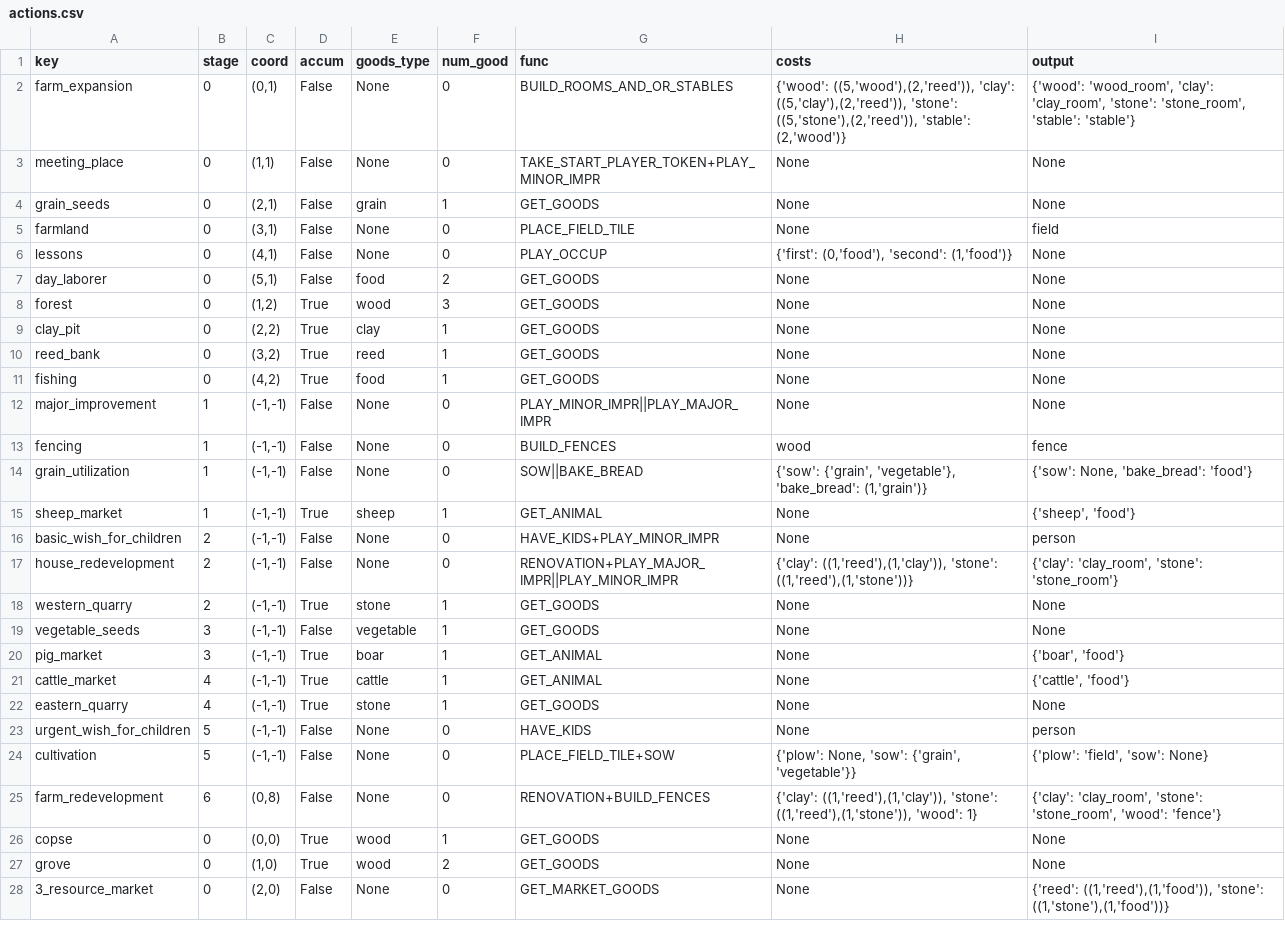
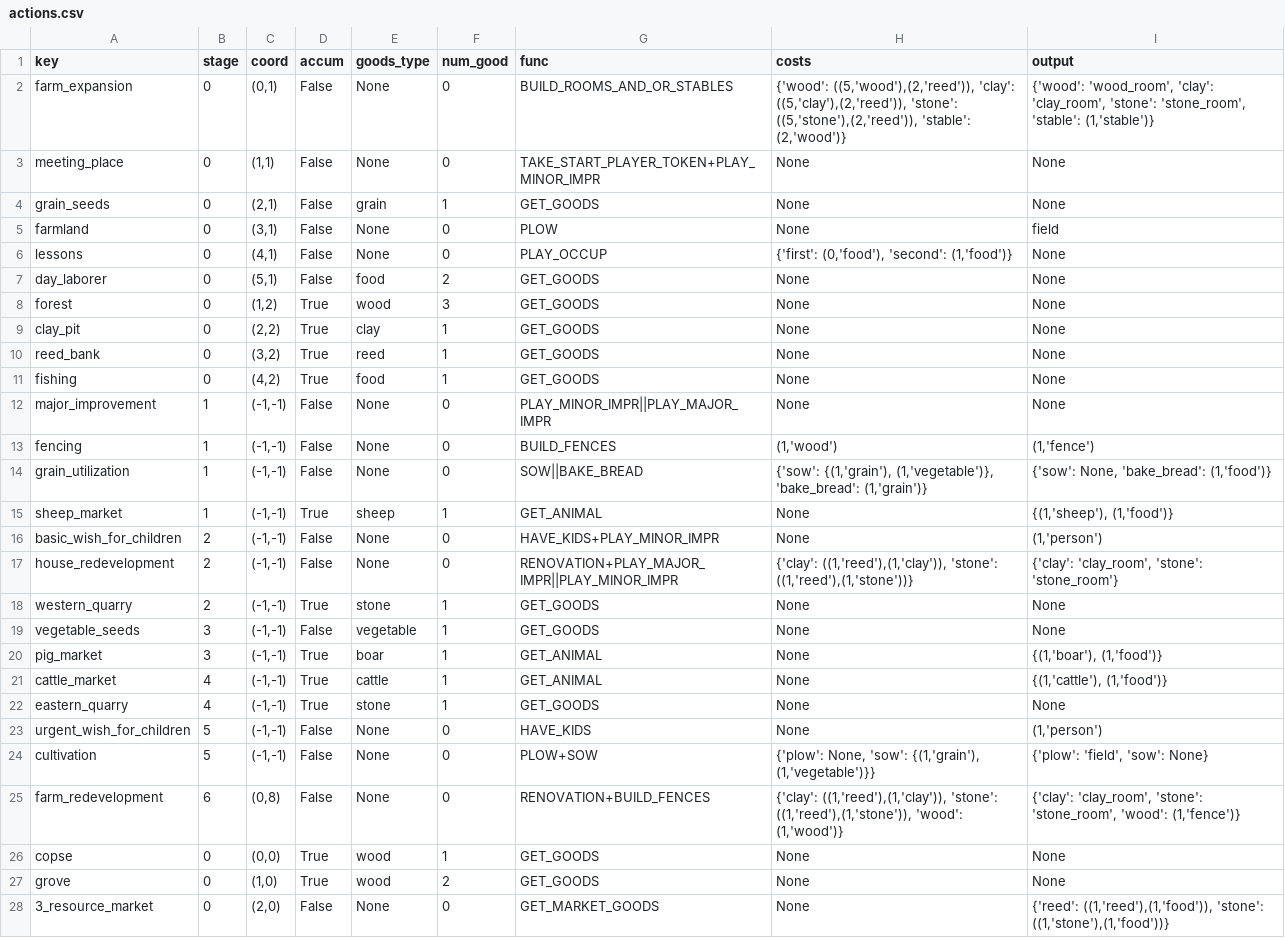
Before and after one commit to KevinJordanENG/assignment_oop_mt24, a CSV file: agricola/data/actions.csv, drawn as a sheet; only a part is shown.

```diff
--- a/agricola/data/actions.csv
+++ b/agricola/data/actions.csv
@@ -1,6 +1,6 @@
 key,stage,coord,accum,goods_type,num_good,func,costs,output
-"farm_expansion",0,"(0,1)",False,None,0,"BUILD_ROOMS_AND_OR_STABLES","{'wood': ((5,'wood'),(2,'reed')), 'clay': ((5,'clay'),(2,'reed')), 'stone': ((5,'stone'),(2,'reed')), 'stable': (2,'wood')}","{'wood': 'wood_room', 'clay': 'clay_room', 'stone': 'stone_room', 'stable': 'stable'}"
+"farm_expansion",0,"(0,1)",False,None,0,"BUILD_ROOMS_AND_OR_STABLES","{'wood': ((5,'wood'),(2,'reed')), 'clay': ((5,'clay'),(2,'reed')), 'stone': ((5,'stone'),(2,'reed')), 'stable': (2,'wood')}","{'wood': 'wood_room', 'clay': 'clay_room', 'stone': 'stone_room', 'stable': (1,'stable')}"
 "meeting_place",0,"(1,1)",False,None,0,"TAKE_START_PLAYER_TOKEN+PLAY_MINOR_IMPR",None,None
 "grain_seeds",0,"(2,1)",False,"grain",1,"GET_GOODS",None,None
-"farmland",0,"(3,1)",False,None,0,"PLACE_FIELD_TILE",None,"field"
+"farmland",0,"(3,1)",False,None,0,"PLOW",None,"field"
 "lessons",0,"(4,1)",False,None,0,"PLAY_OCCUP","{'first': (0,'food'), 'second': (1,'food')}",None
@@ -12,6 +12,6 @@ key,stage,coord,accum,goods_type,num_good,func,costs,output
 "major_improvement",1,"(-1,-1)",False,None,0,"PLAY_MINOR_IMPR||PLAY_MAJOR_IMPR",None,None
-"fencing",1,"(-1,-1)",False,None,0,"BUILD_FENCES","wood","fence"
-"grain_utilization",1,"(-1,-1)",False,None,0,"SOW||BAKE_BREAD","{'sow': {'grain', 'vegetable'}, 'bake_bread': (1,'grain')}","{'sow': None, 'bake_bread': 'food'}"
-"sheep_market",1,"(-1,-1)",True,"sheep",1,"GET_ANIMAL",None,"{'sheep', 'food'}"
-"basic_wish_for_children",2,"(-1,-1)",False,None,0,"HAVE_KIDS+PLAY_MINOR_IMPR",None,"person"
+"fencing",1,"(-1,-1)",False,None,0,"BUILD_FENCES","(1,'wood')","(1,'fence')"
+"grain_utilization",1,"(-1,-1)",False,None,0,"SOW||BAKE_BREAD","{'sow': {(1,'grain'), (1,'vegetable')}, 'bake_bread': (1,'grain')}","{'sow': None, 'bake_bread': (1,'food')}"
+"sheep_market",1,"(-1,-1)",True,"sheep",1,"GET_ANIMAL",None,"{(1,'sheep'), (1,'food')}"
+"basic_wish_for_children",2,"(-1,-1)",False,None,0,"HAVE_KIDS+PLAY_MINOR_IMPR",None,"(1,'person')"
 "house_redevelopment",2,"(-1,-1)",False,None,0,"RENOVATION+PLAY_MAJOR_IMPR||PLAY_MINOR_IMPR","{'clay': ((1,'reed'),(1,'clay')), 'stone': ((1,'reed'),(1,'stone'))}","{'clay': 'clay_room', 'stone': 'stone_room'}"
@@ -19,8 +19,8 @@ key,stage,coord,accum,goods_type,num_good,func,costs,output
 "vegetable_seeds",3,"(-1,-1)",False,"vegetable",1,"GET_GOODS",None,None
-"pig_market",3,"(-1,-1)",True,"boar",1,"GET_ANIMAL",None,"{'boar', 'food'}"
-"cattle_market",4,"(-1,-1)",True,"cattle",1,"GET_ANIMAL",None,"{'cattle', 'food'}"
+"pig_market",3,"(-1,-1)",True,"boar",1,"GET_ANIMAL",None,"{(1,'boar'), (1,'food')}"
+"cattle_market",4,"(-1,-1)",True,"cattle",1,"GET_ANIMAL",None,"{(1,'cattle'), (1,'food')}"
 "eastern_quarry",4,"(-1,-1)",True,"stone",1,"GET_GOODS",None,None
-"urgent_wish_for_children",5,"(-1,-1)",False,None,0,"HAVE_KIDS",None,"person"
-"cultivation",5,"(-1,-1)",False,None,0,"PLACE_FIELD_TILE+SOW","{'plow': None, 'sow': {'grain', 'vegetable'}}","{'plow': 'field', 'sow': None}"
-"farm_redevelopment",6,"(0,8)",False,None,0,"RENOVATION+BUILD_FENCES","{'clay': ((1,'reed'),(1,'clay')), 'stone': ((1,'reed'),(1,'stone')), 'wood': 1}","{'clay': 'clay_room', 'stone': 'stone_room', 'wood': 'fence'}"
+"urgent_wish_for_children",5,"(-1,-1)",False,None,0,"HAVE_KIDS",None,"(1,'person')"
+"cultivation",5,"(-1,-1)",False,None,0,"PLOW+SOW","{'plow': None, 'sow': {(1,'grain'), (1,'vegetable')}}","{'plow': 'field', 'sow': None}"
+"farm_redevelopment",6,"(0,8)",False,None,0,"RENOVATION+BUILD_FENCES","{'clay': ((1,'reed'),(1,'clay')), 'stone': ((1,'reed'),(1,'stone')), 'wood': (1,'wood')}","{'clay': 'clay_room', 'stone': 'stone_room', 'wood': (1,'fence')}"
 "copse",0,"(0,0)",True,"wood",1,"GET_GOODS",None,None
```
Also changed, not shown: 19 other files.
